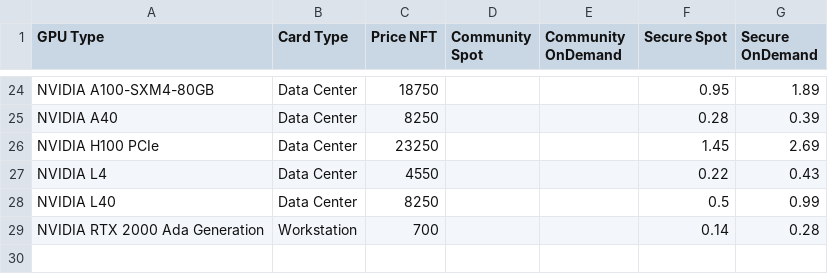
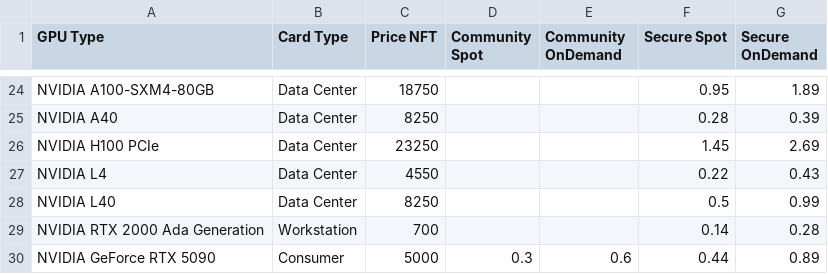
Before and after one commit to jmhands/gpu_roi, a CSV file: price.csv, drawn as a sheet; only a part is shown, gaps mark what is left out.

Commit message:
add 5090

```diff
--- a/price.csv
+++ b/price.csv
@@ -29 +29,2 @@ NVIDIA L40,Data Center,8250,,,0.5,0.99
 NVIDIA RTX 2000 Ada Generation,Workstation,700,,,0.14,0.28
+NVIDIA GeForce RTX 5090,Consumer,5000,0.3,0.6,0.44,0.89
```
